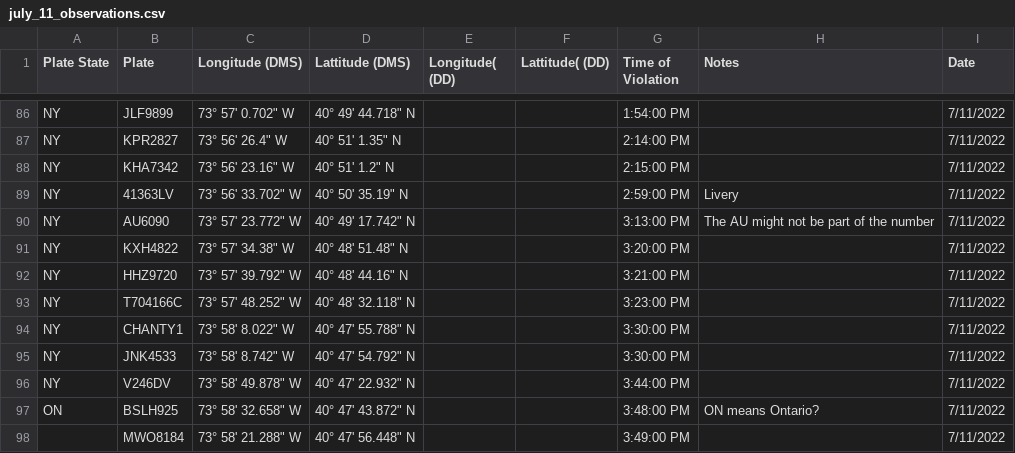
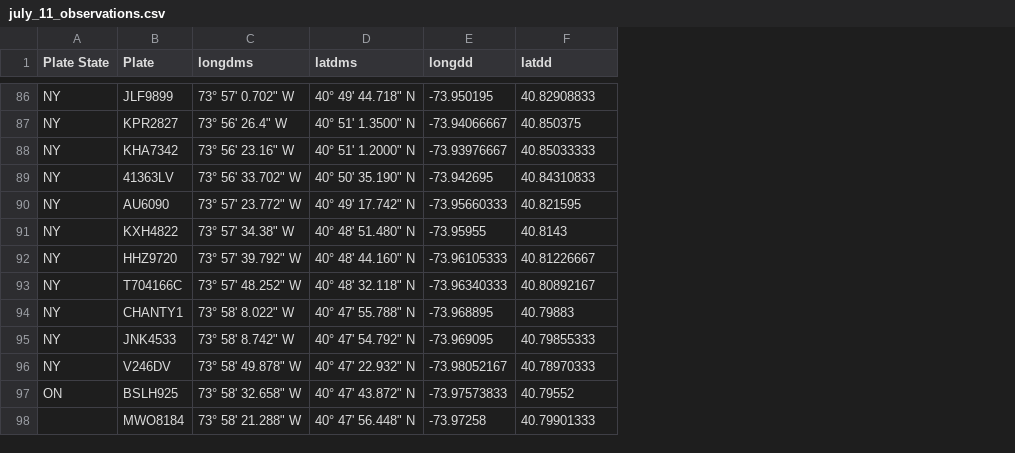
Before and after one commit to marmar897/RatsData, a CSV file: july_11_observations.csv, drawn as a sheet; only a part is shown, gaps mark what is left out; the diff covers the shown part only; the diff names each change by its address in the sheet, - before the commit and + after, or states it on an @@ line.

```diff
--- a/july_11_observations.csv
+++ b/july_11_observations.csv
-column G (Time of Violation), rows 86-98: 1:54:00 PM | 2:14:00 PM | 2:15:00 PM | 2:59:00 PM | 3:13:00 PM | 3:20:00 PM | 3:21:00 PM | 3:23:00 PM | 3:30:00 PM | 3:30:00 PM | 3:44:00 PM | 3:48:00 PM | 3:49:00 PM
-column H (Notes), rows 89-97: Livery | The AU might not be part of the number |  |  |  |  |  |  | ON means Ontario?
-column I (Date), rows 86-98: all 7/11/2022
-C1: Longitude (DMS)
+C1: longdms
-D1: Lattitude (DMS)
+D1: latdms
-E1: Longitude( (DD)
+E1: longdd
-F1: Lattitude( (DD)
+F1: latdd
-E86 (longdd): (empty)
+E86 (longdd): -73.950195
-F86 (latdd): (empty)
+F86 (latdd): 40.82908833
-D87 (latdms): 40° 51' 1.35" N
+D87 (latdms): 40° 51' 1.3500" N
-E87 (longdd): (empty)
+E87 (longdd): -73.94066667
-F87 (latdd): (empty)
+F87 (latdd): 40.850375
-D88 (latdms): 40° 51' 1.2" N
+D88 (latdms): 40° 51' 1.2000" N
-E88 (longdd): (empty)
+E88 (longdd): -73.93976667
-F88 (latdd): (empty)
+F88 (latdd): 40.85033333
-D89 (latdms): 40° 50' 35.19" N
+D89 (latdms): 40° 50' 35.190" N
-E89 (longdd): (empty)
+E89 (longdd): -73.942695
-F89 (latdd): (empty)
+F89 (latdd): 40.84310833
-E90 (longdd): (empty)
+E90 (longdd): -73.95660333
-F90 (latdd): (empty)
+F90 (latdd): 40.821595
-D91 (latdms): 40° 48' 51.48" N
+D91 (latdms): 40° 48' 51.480" N
-E91 (longdd): (empty)
+E91 (longdd): -73.95955
-F91 (latdd): (empty)
+F91 (latdd): 40.8143
-D92 (latdms): 40° 48' 44.16" N
+D92 (latdms): 40° 48' 44.160" N
-E92 (longdd): (empty)
+E92 (longdd): -73.96105333
-F92 (latdd): (empty)
+F92 (latdd): 40.81226667
-E93 (longdd): (empty)
+E93 (longdd): -73.96340333
-F93 (latdd): (empty)
+F93 (latdd): 40.80892167
-E94 (longdd): (empty)
+E94 (longdd): -73.968895
-F94 (latdd): (empty)
+F94 (latdd): 40.79883
-E95 (longdd): (empty)
+E95 (longdd): -73.969095
-F95 (latdd): (empty)
+F95 (latdd): 40.79855333
-E96 (longdd): (empty)
+E96 (longdd): -73.98052167
-F96 (latdd): (empty)
+F96 (latdd): 40.78970333
-E97 (longdd): (empty)
+E97 (longdd): -73.97573833
-F97 (latdd): (empty)
+F97 (latdd): 40.79552
-E98 (longdd): (empty)
+E98 (longdd): -73.97258
-F98 (latdd): (empty)
+F98 (latdd): 40.79901333
```
Also changed, not shown: 98 edited cells elsewhere in this file, DataSets/result.csv, 7 other files.
